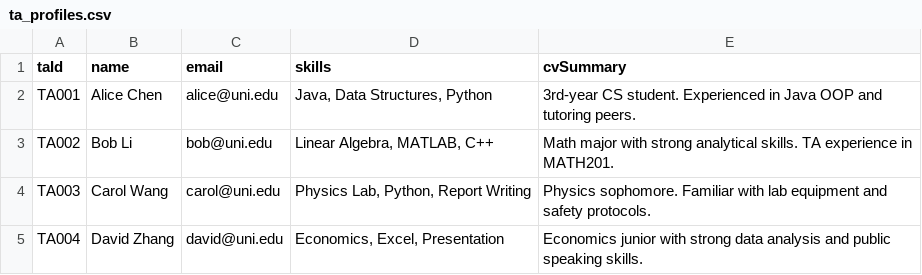
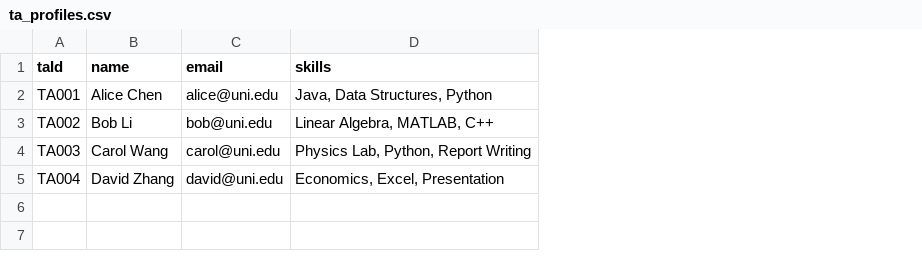
Before and after one commit to Linyao-Qi/Group31, a CSV file: data/ta_profiles.csv, drawn as a sheet; the diff names each change by its address in the sheet, - before the commit and + after, or states it on an @@ line.

```diff
--- a/data/ta_profiles.csv
+++ b/data/ta_profiles.csv
-column E (cvSummary), rows 2-5: 3rd-year CS student. Experienced in Java OOP and tutoring peers. | Math major with strong analytical skills. TA experience in MATH201. | Physics sophomore. Familiar with lab equipment and safety protocols. | Economics junior with strong data analysis and public speaking skills.
```
Also changed, not shown: 3 other files.
